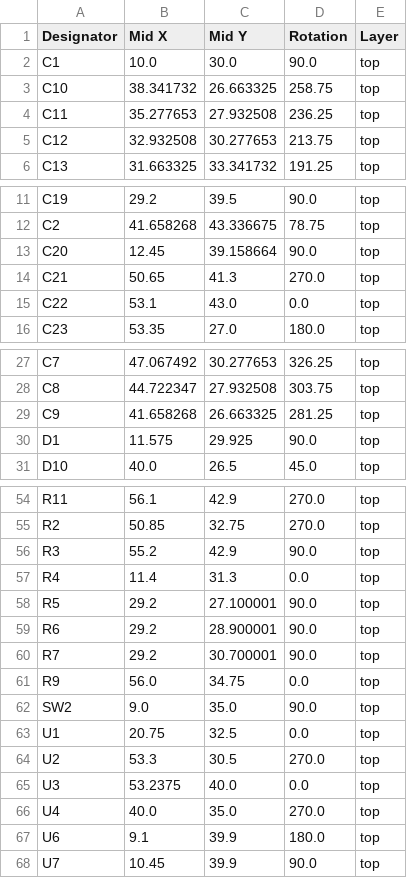
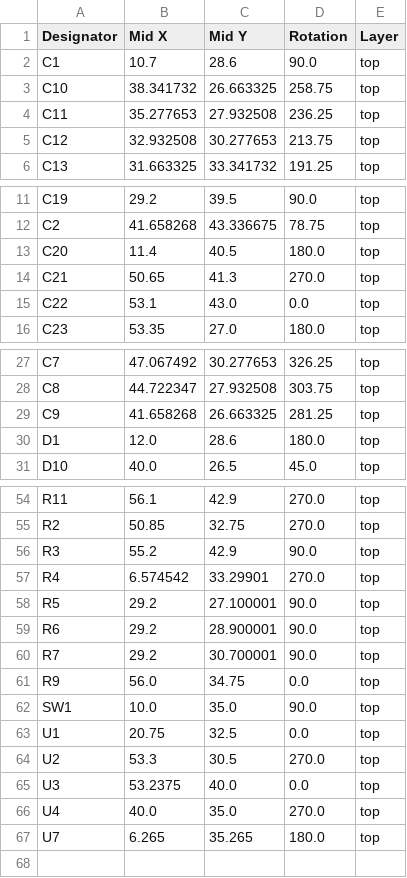
Before and after one commit to revk/ESP32-Gyro, a CSV file: PCB/Gyro/production/positions.csv, drawn as a sheet; only a part is shown, gaps mark what is left out.

```diff
--- a/PCB/Gyro/production/positions.csv
+++ b/PCB/Gyro/production/positions.csv
@@ -1,3 +1,3 @@
 Designator,Mid X,Mid Y,Rotation,Layer
-C1,10.0,30.0,90.0,top
+C1,10.7,28.6,90.0,top
 C10,38.341732,26.663325,258.75,top
@@ -12,3 +12,3 @@ C19,29.2,39.5,90.0,top
 C2,41.658268,43.336675,78.75,top
-C20,12.45,39.158664,90.0,top
+C20,11.4,40.5,180.0,top
 C21,50.65,41.3,270.0,top
@@ -29,3 +29,3 @@ C8,44.722347,27.932508,303.75,top
 C9,41.658268,26.663325,281.25,top
-D1,11.575,29.925,90.0,top
+D1,12.0,28.6,180.0,top
 D10,40.0,26.5,45.0,top
@@ -56,3 +56,3 @@ R2,50.85,32.75,270.0,top
 R3,55.2,42.9,90.0,top
-R4,11.4,31.3,0.0,top
+R4,6.574542,33.29901,270.0,top
 R5,29.2,27.100001,90.0,top
@@ -61,3 +61,3 @@ R7,29.2,30.700001,90.0,top
 R9,56.0,34.75,0.0,top
-SW2,9.0,35.0,90.0,top
+SW1,10.0,35.0,90.0,top
 U1,20.75,32.5,0.0,top
@@ -66,3 +66,2 @@ U3,53.2375,40.0,0.0,top
 U4,40.0,35.0,270.0,top
-U6,9.1,39.9,180.0,top
-U7,10.45,39.9,90.0,top
+U7,6.265,35.265,180.0,top
```
Also changed, not shown: PCB/Gyro/production/bom.csv, PCB/Gyro/production/designators.csv, 15 other files.
